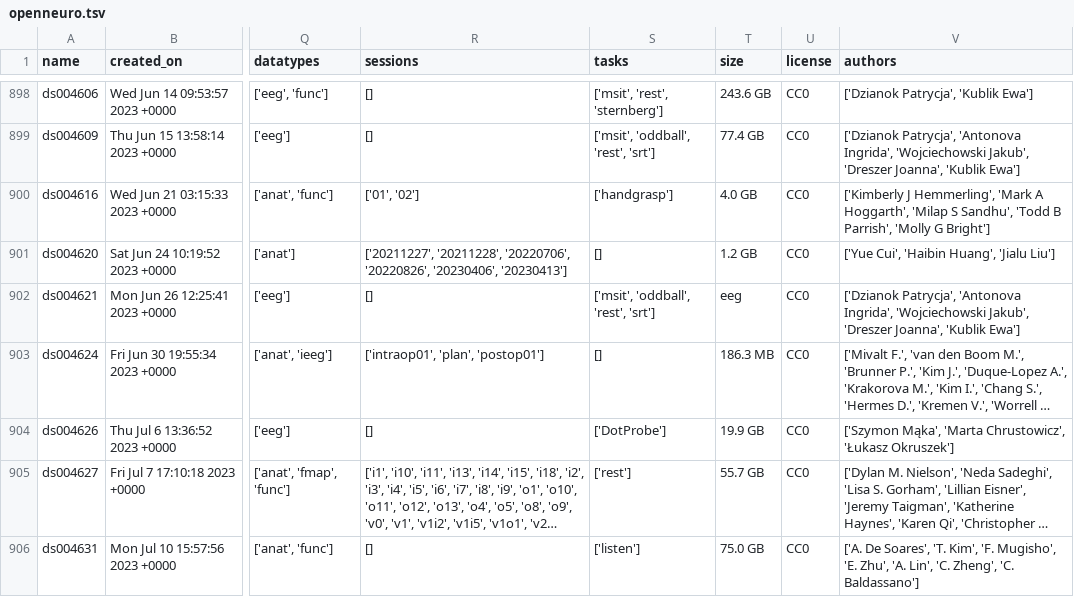
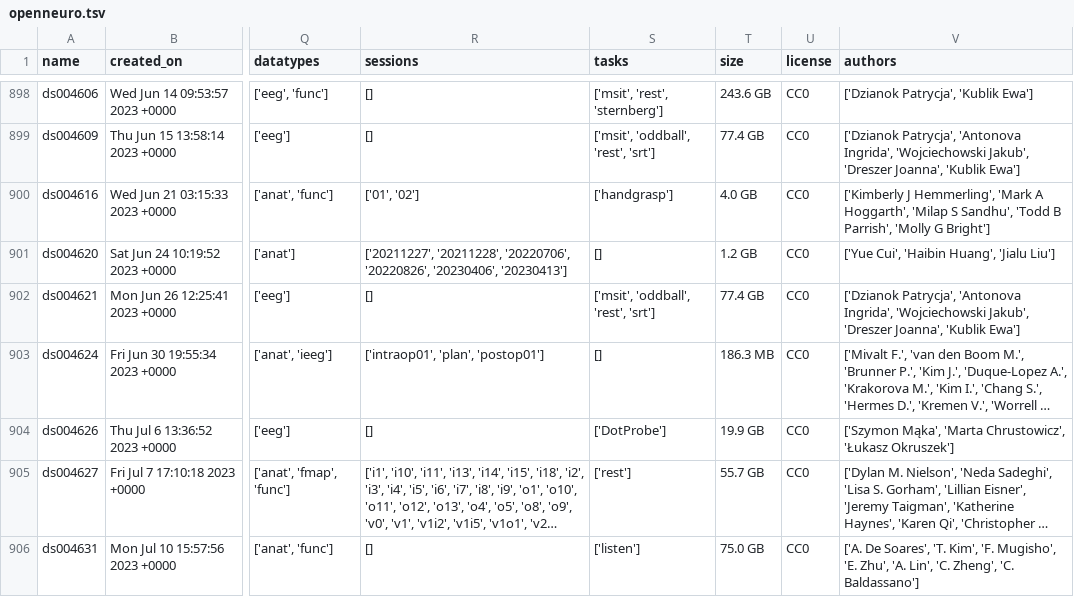
Before and after one commit to neurodatascience/cohort_creator, a TSV file: cohort_creator/data/openneuro.tsv, drawn as a sheet; only a part is shown, gaps mark what is left out; long unchanged cells end in …; the diff names each change by its address in the sheet, - before the commit and + after, or states it on an @@ line.

Commit message:
[ENH] update non openneuro listing

```diff
--- a/cohort_creator/data/openneuro.tsv
+++ b/cohort_creator/data/openneuro.tsv
-T902 (size): eeg
+T902 (size): 77.4 GB
```
Also changed, not shown: 13 other files.
